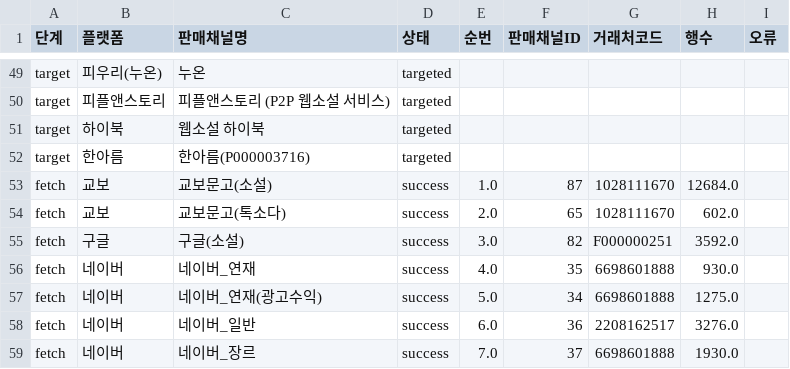
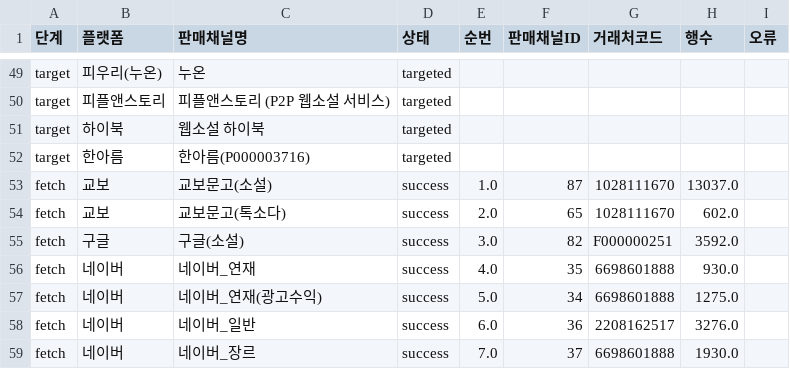
Before and after one commit to gpfl900709-svg/mapping-novel, a CSV file: doc/2026-06-21/s2_sales_channel_contents_refresh_audit.csv, drawn as a sheet; only a part is shown, gaps mark what is left out.

Commit message:
Commit pending S2 refresh outputs

```diff
--- a/doc/2026-06-21/s2_sales_channel_contents_refresh_audit.csv
+++ b/doc/2026-06-21/s2_sales_channel_contents_refresh_audit.csv
@@ -52,3 +52,3 @@ target,하이북,웹소설 하이북,targeted,,,,,
 target,한아름,한아름(P000003716),targeted,,,,,
-fetch,교보,교보문고(소설),success,1.0,87,1028111670,12684.0,
+fetch,교보,교보문고(소설),success,1.0,87,1028111670,13037.0,
 fetch,교보,교보문고(톡소다),success,2.0,65,1028111670,602.0,
```
Also changed, not shown: 3 other files.
